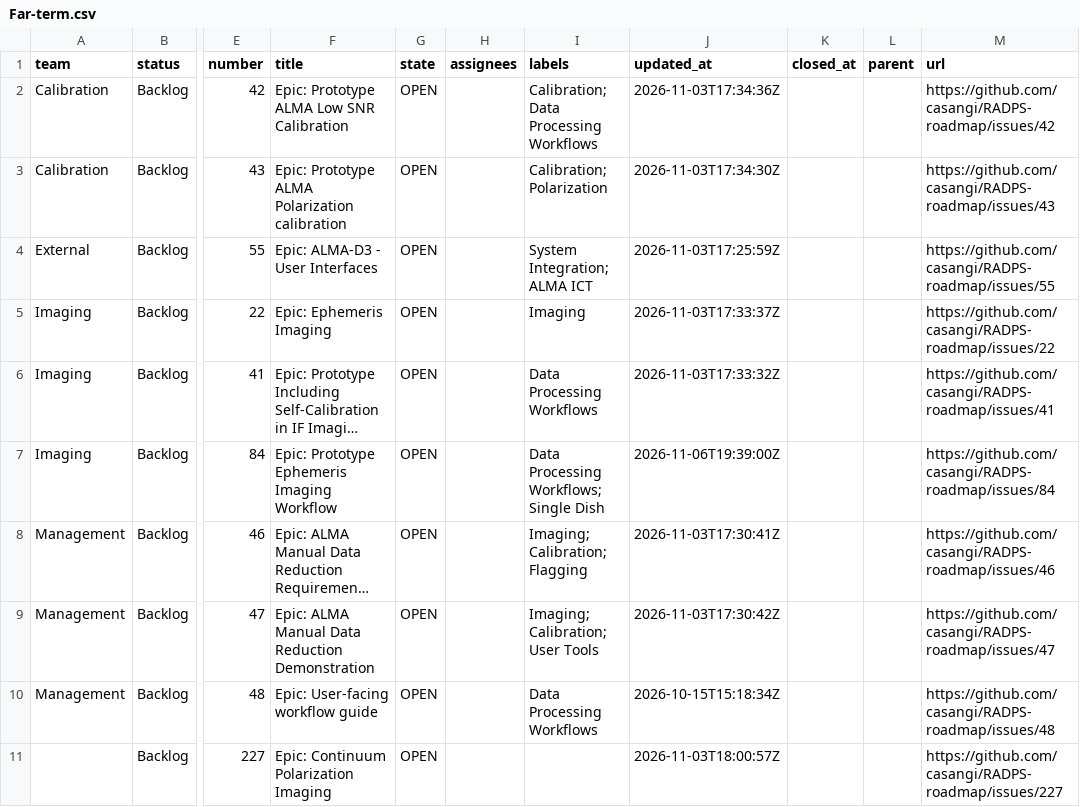
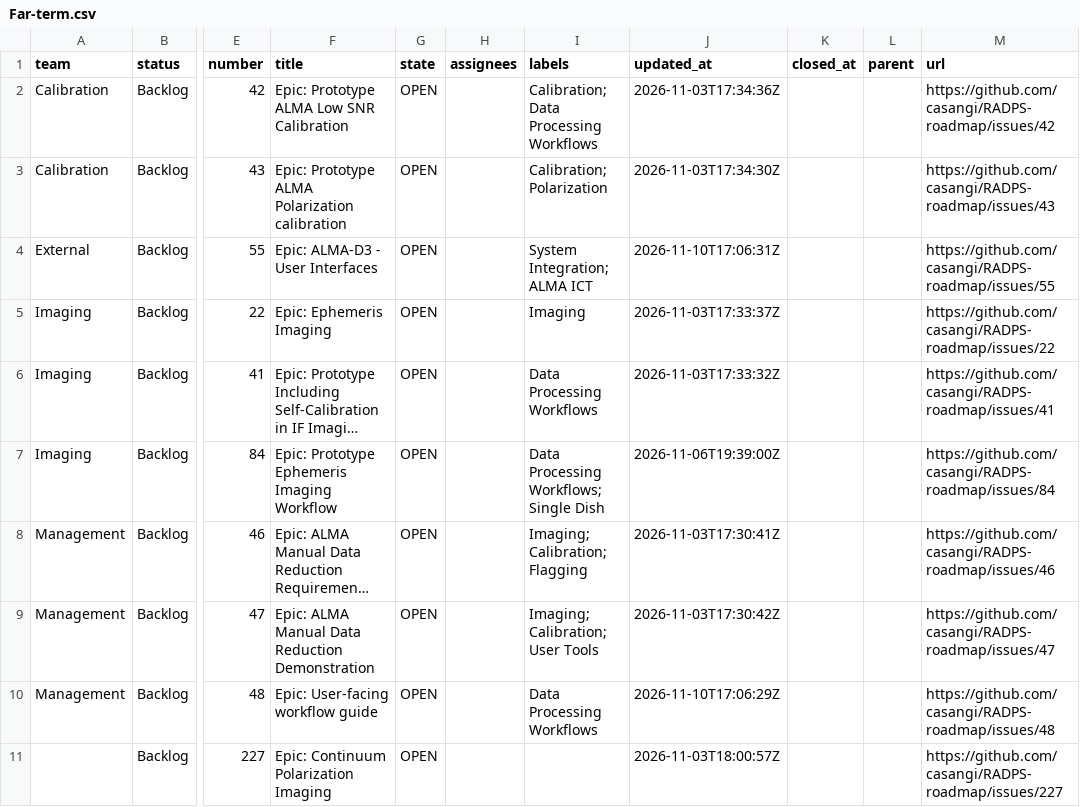
Before and after one commit to casangi/RADPS-roadmap, a CSV file: project33/pi/Far-term.csv, drawn as a sheet; only a part is shown, gaps mark what is left out; long unchanged cells end in …; the diff names each change by its address in the sheet, - before the commit and + after, or states it on an @@ line.

```diff
--- a/project33/pi/Far-term.csv
+++ b/project33/pi/Far-term.csv
-J4 (updated_at): 2026-11-03T17:25:59Z
+J4 (updated_at): 2026-11-10T17:06:31Z
-J10 (updated_at): 2026-10-15T15:18:34Z
+J10 (updated_at): 2026-11-10T17:06:29Z
```
Also changed, not shown: project33/changes-log.csv, project33/pi/PI-2.csv, 7 other files.
